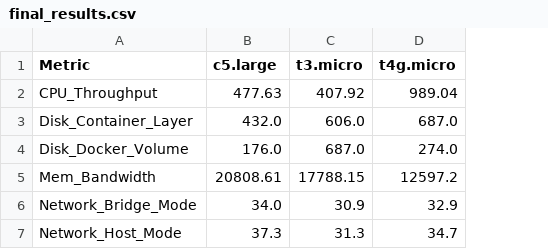
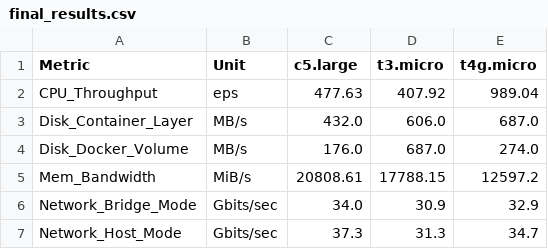
Before and after one commit to JiajianLiuCityu/Docker_Test, a CSV file: results/final/final_results.csv, drawn as a sheet; the diff names each change by its address in the sheet, - before the commit and + after, or states it on an @@ line.

Commit message:
Update data_merge.py

```diff
--- a/results/final/final_results.csv
+++ b/results/final/final_results.csv
+column B (Unit), rows 2-7: eps | MB/s | MB/s | MiB/s | Gbits/sec | Gbits/sec
```
Also changed, not shown: 1 other file.
